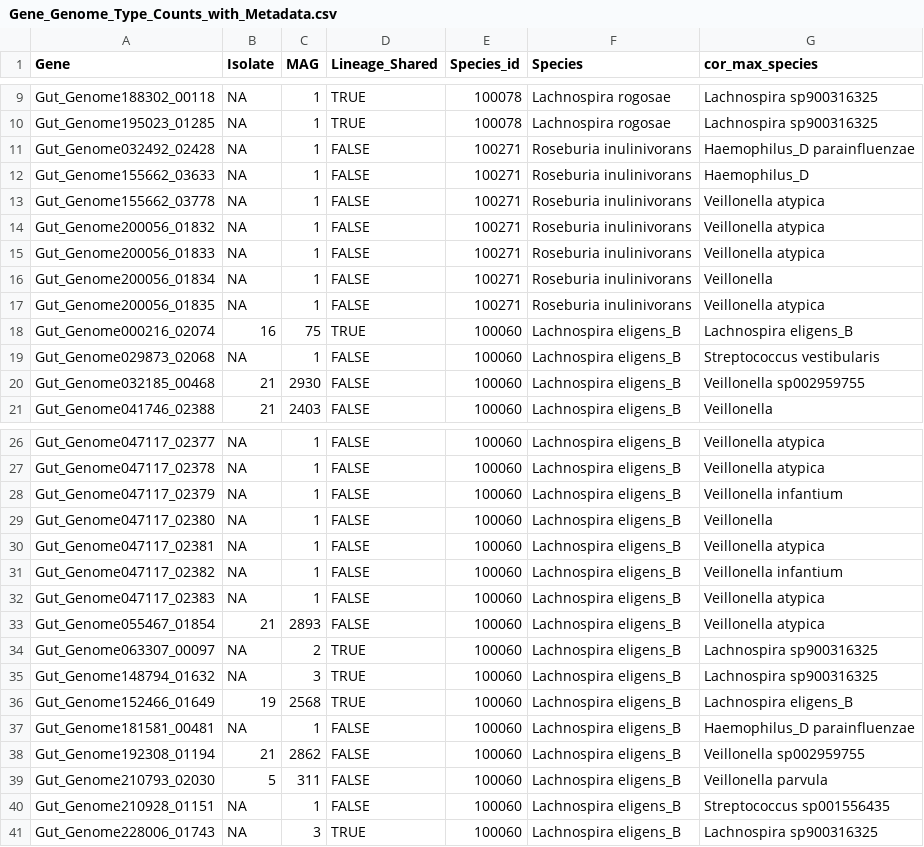
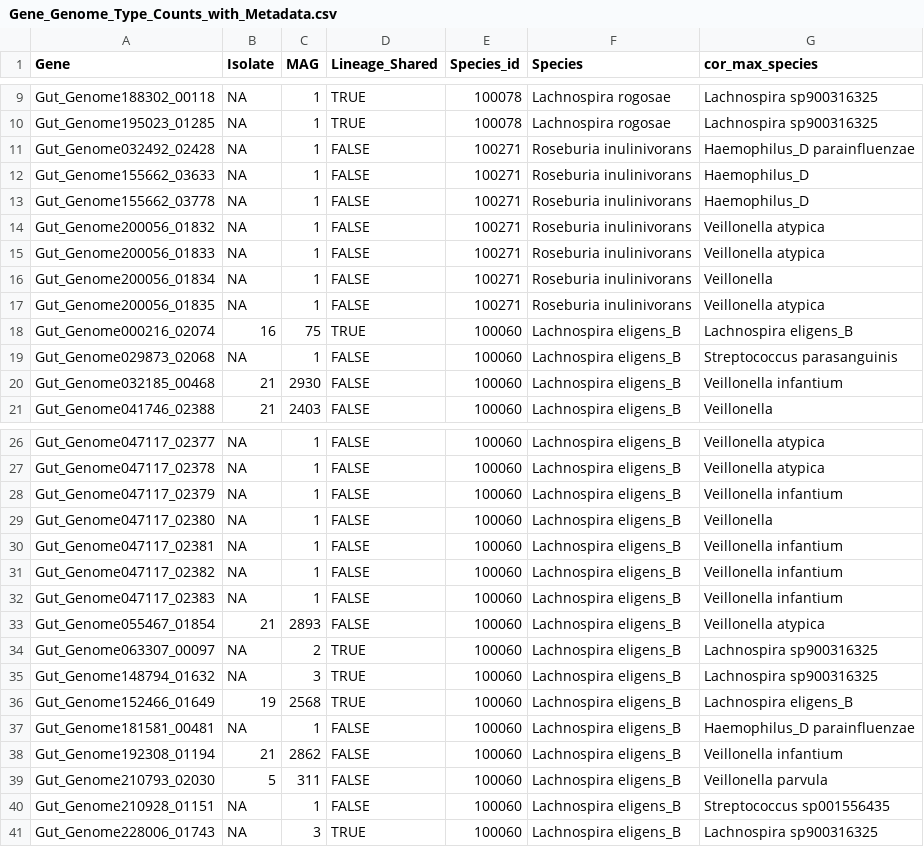
Before and after one commit to pbradleylab/Updated_PanSweep_Figure_Code, a CSV file: Genome_Analysis/Gene_Genome_Type_Counts_with_Metadata.csv, drawn as a sheet; only a part is shown, gaps mark what is left out.

```diff
--- a/Genome_Analysis/Gene_Genome_Type_Counts_with_Metadata.csv
+++ b/Genome_Analysis/Gene_Genome_Type_Counts_with_Metadata.csv
@@ -12,3 +12,3 @@ Gut_Genome032492_02428,NA,1,FALSE,100271,Roseburia inulinivorans,Haemophilus_D p
 Gut_Genome155662_03633,NA,1,FALSE,100271,Roseburia inulinivorans,Haemophilus_D
-Gut_Genome155662_03778,NA,1,FALSE,100271,Roseburia inulinivorans,Veillonella atypica
+Gut_Genome155662_03778,NA,1,FALSE,100271,Roseburia inulinivorans,Haemophilus_D
 Gut_Genome200056_01832,NA,1,FALSE,100271,Roseburia inulinivorans,Veillonella atypica
@@ -18,4 +18,4 @@ Gut_Genome200056_01835,NA,1,FALSE,100271,Roseburia inulinivorans,Veillonella aty
 Gut_Genome000216_02074,16,75,TRUE,100060,Lachnospira eligens_B,Lachnospira eligens_B
-Gut_Genome029873_02068,NA,1,FALSE,100060,Lachnospira eligens_B,Streptococcus vestibularis
-Gut_Genome032185_00468,21,2930,FALSE,100060,Lachnospira eligens_B,Veillonella sp002959755
+Gut_Genome029873_02068,NA,1,FALSE,100060,Lachnospira eligens_B,Streptococcus parasanguinis
+Gut_Genome032185_00468,21,2930,FALSE,100060,Lachnospira eligens_B,Veillonella infantium
 Gut_Genome041746_02388,21,2403,FALSE,100060,Lachnospira eligens_B,Veillonella
@@ -29,5 +29,5 @@ Gut_Genome047117_02379,NA,1,FALSE,100060,Lachnospira eligens_B,Veillonella infan
 Gut_Genome047117_02380,NA,1,FALSE,100060,Lachnospira eligens_B,Veillonella
-Gut_Genome047117_02381,NA,1,FALSE,100060,Lachnospira eligens_B,Veillonella atypica
+Gut_Genome047117_02381,NA,1,FALSE,100060,Lachnospira eligens_B,Veillonella infantium
 Gut_Genome047117_02382,NA,1,FALSE,100060,Lachnospira eligens_B,Veillonella infantium
-Gut_Genome047117_02383,NA,1,FALSE,100060,Lachnospira eligens_B,Veillonella atypica
+Gut_Genome047117_02383,NA,1,FALSE,100060,Lachnospira eligens_B,Veillonella infantium
 Gut_Genome055467_01854,21,2893,FALSE,100060,Lachnospira eligens_B,Veillonella atypica
@@ -37,3 +37,3 @@ Gut_Genome152466_01649,19,2568,TRUE,100060,Lachnospira eligens_B,Lachnospira eli
 Gut_Genome181581_00481,NA,1,FALSE,100060,Lachnospira eligens_B,Haemophilus_D parainfluenzae
-Gut_Genome192308_01194,21,2862,FALSE,100060,Lachnospira eligens_B,Veillonella sp002959755
+Gut_Genome192308_01194,21,2862,FALSE,100060,Lachnospira eligens_B,Veillonella infantium
 Gut_Genome210793_02030,5,311,FALSE,100060,Lachnospira eligens_B,Veillonella parvula
```
Also changed, not shown: Genome_Analysis/Gene_Genome_Type_Counts_with_Metadata_eggNOG.csv.
